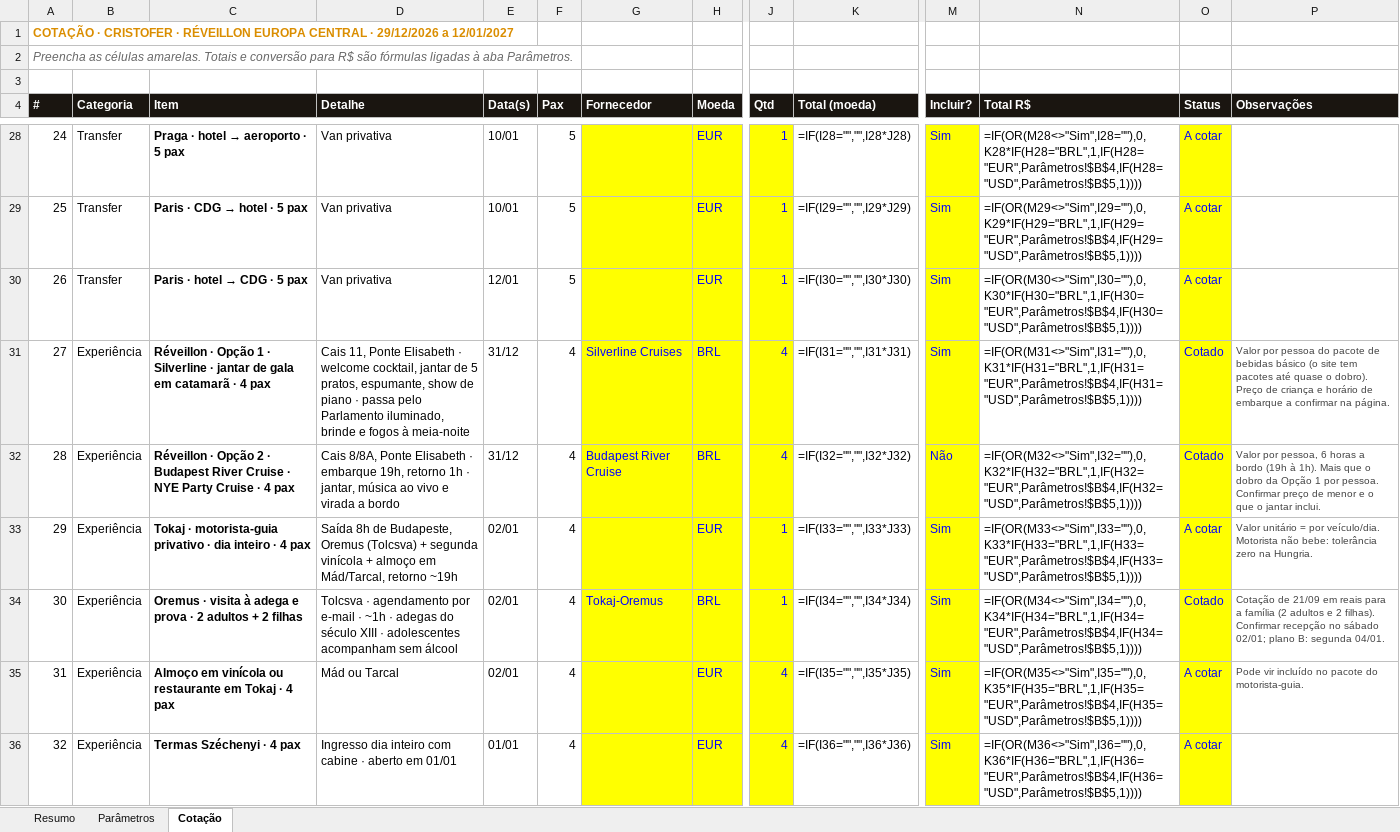
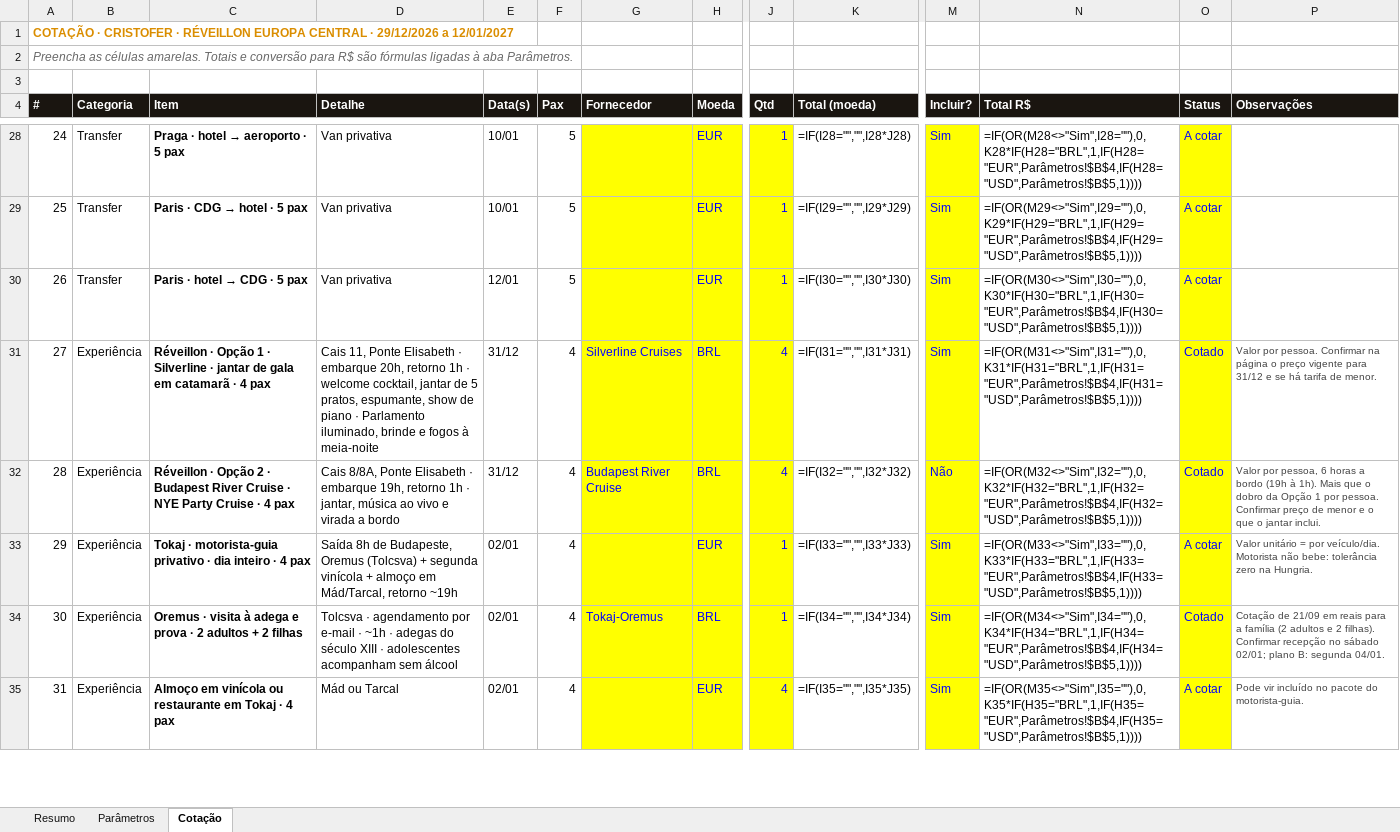
Before and after one commit to atendimentolusatravel-lab/travel, an Excel workbook: cotacao-cristofer-reveillon.xlsx, sheet Cotação, drawn as a sheet; only a part is shown, gaps mark what is left out; values as stored, in another font and other column widths than the file's, no borders; formulas without a stored value are shown as written; rows hold the shown columns only; the diff covers the shown part only; the diff names each change by its address in the sheet, - before the commit and + after, or states it on an @@ line.

```diff
--- a/cotacao-cristofer-reveillon.xlsx (sheet Cotação)
+++ b/cotacao-cristofer-reveillon.xlsx (sheet Cotação)
-D31 (Detalhe): …Elisabeth · welcome cocktail, jantar de 5 pratos, espumante, show de piano · passa pelo Parlamento iluminado,…
+D31 (Detalhe): …Elisabeth · embarque 20h, retorno 1h · welcome cocktail, jantar de 5 pratos, espumante, show de piano · Parlamento iluminado,…
-P31 (Observações): Valor por pessoa do pacote de bebidas básico (o site tem pacotes até quase o dobro). Preço de criança e horário de embarque a confirmar na página.
+P31 (Observações): Valor por pessoa. Confirmar na página o preço vigente para 31/12 e se há tarifa de menor.
-row 36: 32 | Experiência | Termas Széchenyi · 4 pax | Ingresso dia inteiro com cabine · aberto em 01/01 | 01/01 | 4 |  | EUR | 4 | =IF(I36="","",I36*J36) | Sim | =IF(OR(M36<>"Sim",I36=""),0,K36*IF(H36="BRL",1,IF(H36="EUR",Parâmetros!$B$4,IF(H36="USD",Parâmetros!$B$5,1)))) | A cotar
```
Also changed, not shown: 10 removed rows, 5 edited cells and row numbers in column A elsewhere in this sheet, sheet Resumo, 1 other file.
